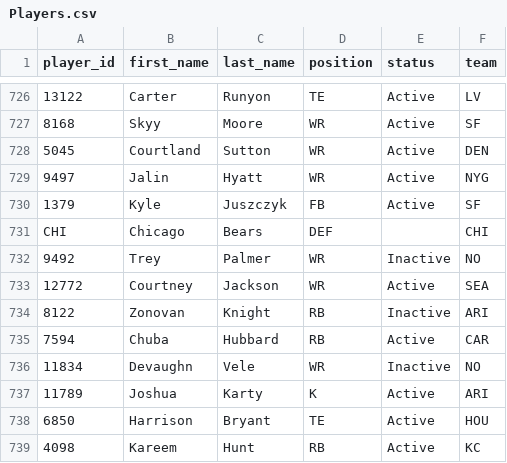
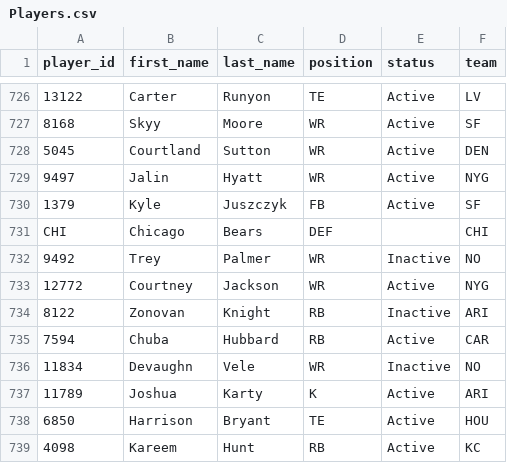
Before and after one commit to wrightc214-PBI/NCAA180-Sleeper, a CSV file: data/Players.csv, drawn as a sheet; only a part is shown, gaps mark what is left out.

```diff
--- a/data/Players.csv
+++ b/data/Players.csv
@@ -732,3 +732,3 @@ CHI,Chicago,Bears,DEF,,CHI
 9492,Trey,Palmer,WR,Inactive,NO
-12772,Courtney,Jackson,WR,Active,SEA
+12772,Courtney,Jackson,WR,Active,NYG
 8122,Zonovan,Knight,RB,Inactive,ARI
```
Also changed, not shown: 1 other file.
